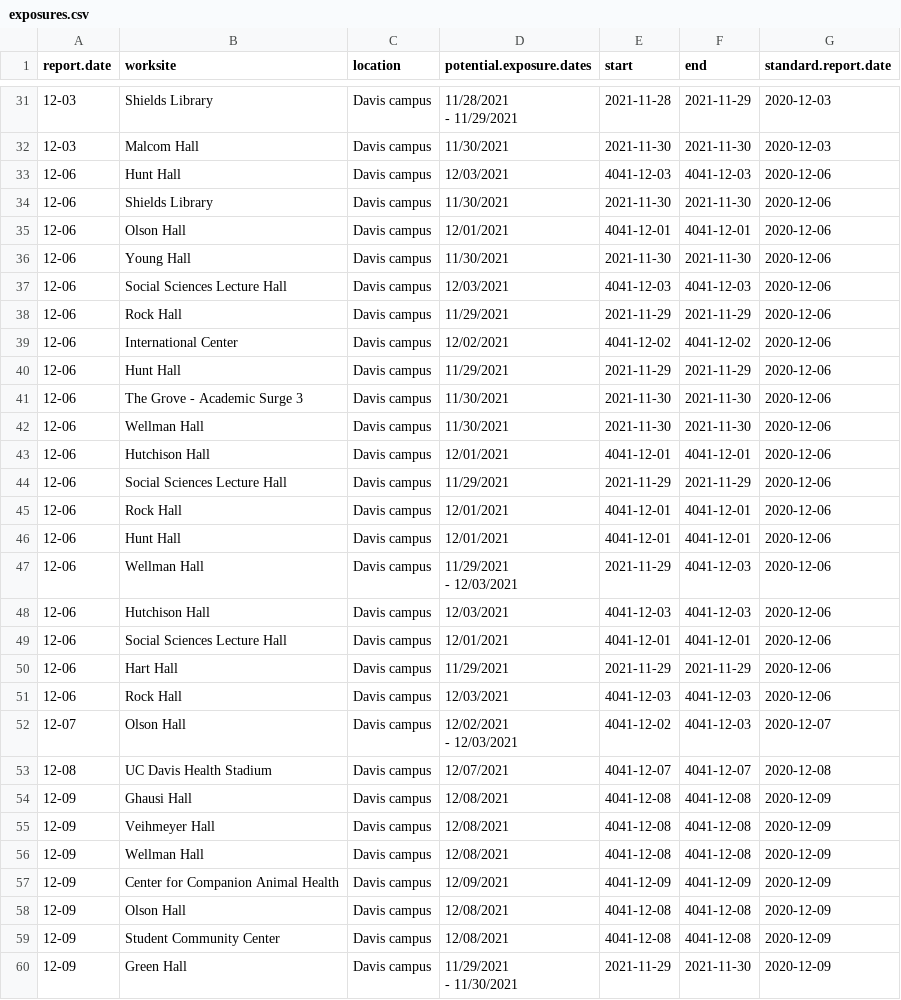
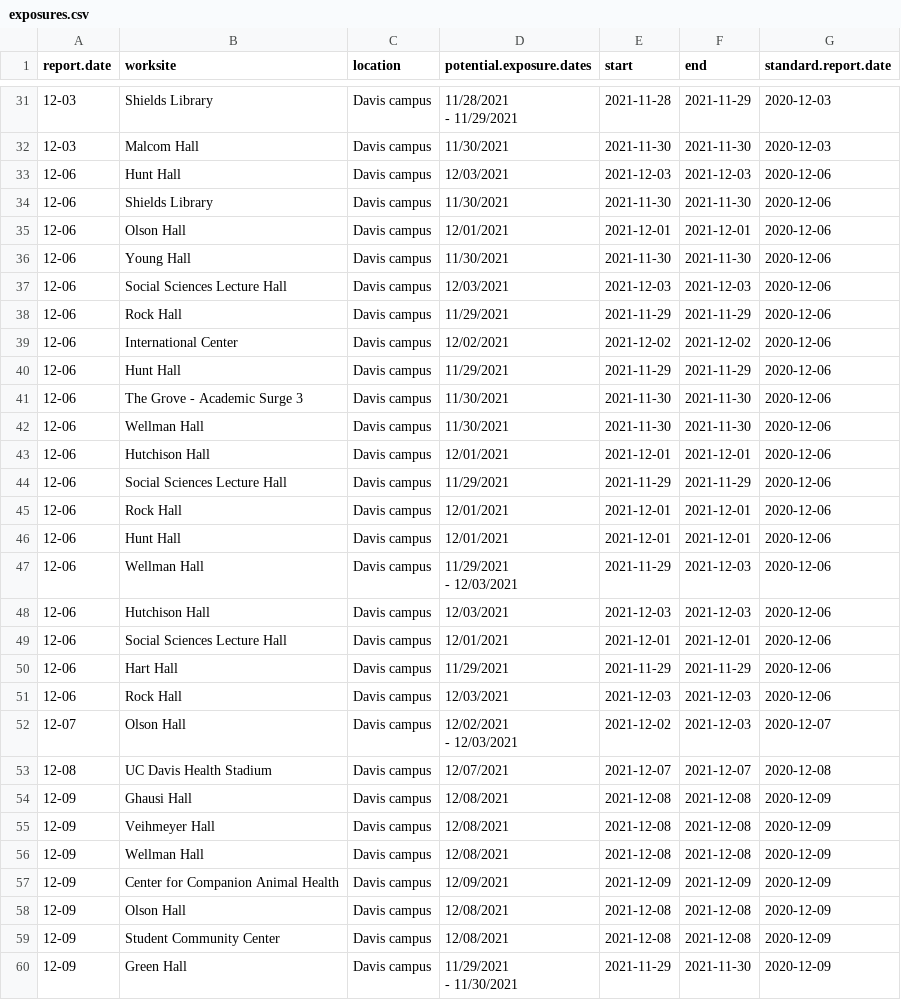
Before and after one commit to datalab-dev/covid_worksite_exposure, a CSV file: data/exposures.csv, drawn as a sheet; only a part is shown, gaps mark what is left out; the diff covers the shown part only.

Commit message:
replace 4041 with 2021

```diff
--- a/data/exposures.csv
+++ b/data/exposures.csv
@@ -36,9 +36,9 @@
 "12-03","Malcom Hall","Davis campus","11/30/2021",2021-11-30,2021-11-30,2020-12-03
-"12-06","Hunt Hall","Davis campus","12/03/2021",4041-12-03,4041-12-03,2020-12-06
+"12-06","Hunt Hall","Davis campus","12/03/2021",2021-12-03,2021-12-03,2020-12-06
 "12-06","Shields Library","Davis campus","11/30/2021",2021-11-30,2021-11-30,2020-12-06
-"12-06","Olson Hall","Davis campus","12/01/2021",4041-12-01,4041-12-01,2020-12-06
+"12-06","Olson Hall","Davis campus","12/01/2021",2021-12-01,2021-12-01,2020-12-06
 "12-06","Young Hall","Davis campus","11/30/2021",2021-11-30,2021-11-30,2020-12-06
-"12-06","Social Sciences Lecture Hall","Davis campus","12/03/2021",4041-12-03,4041-12-03,2020-12-06
+"12-06","Social Sciences Lecture Hall","Davis campus","12/03/2021",2021-12-03,2021-12-03,2020-12-06
 "12-06","Rock Hall","Davis campus","11/29/2021",2021-11-29,2021-11-29,2020-12-06
-"12-06","International Center","Davis campus","12/02/2021",4041-12-02,4041-12-02,2020-12-06
+"12-06","International Center","Davis campus","12/02/2021",2021-12-02,2021-12-02,2020-12-06
 "12-06","Hunt Hall","Davis campus","11/29/2021",2021-11-29,2021-11-29,2020-12-06
@@ -46,21 +46,21 @@
 "12-06","Wellman Hall","Davis campus","11/30/2021",2021-11-30,2021-11-30,2020-12-06
-"12-06","Hutchison Hall","Davis campus","12/01/2021",4041-12-01,4041-12-01,2020-12-06
+"12-06","Hutchison Hall","Davis campus","12/01/2021",2021-12-01,2021-12-01,2020-12-06
 "12-06","Social Sciences Lecture Hall","Davis campus","11/29/2021",2021-11-29,2021-11-29,2020-12-06
-"12-06","Rock Hall","Davis campus","12/01/2021",4041-12-01,4041-12-01,2020-12-06
-"12-06","Hunt Hall","Davis campus","12/01/2021",4041-12-01,4041-12-01,2020-12-06
-"12-06","Wellman Hall","Davis campus","11/29/2021
- - 12/03/2021",2021-11-29,4041-12-03,2020-12-06
-"12-06","Hutchison Hall","Davis campus","12/03/2021",4041-12-03,4041-12-03,2020-12-06
-"12-06","Social Sciences Lecture Hall","Davis campus","12/01/2021",4041-12-01,4041-12-01,2020-12-06
+"12-06","Rock Hall","Davis campus","12/01/2021",2021-12-01,2021-12-01,2020-12-06
+"12-06","Hunt Hall","Davis campus","12/01/2021",2021-12-01,2021-12-01,2020-12-06
+"12-06","Wellman Hall","Davis campus","11/29/2021
+ - 12/03/2021",2021-11-29,2021-12-03,2020-12-06
+"12-06","Hutchison Hall","Davis campus","12/03/2021",2021-12-03,2021-12-03,2020-12-06
+"12-06","Social Sciences Lecture Hall","Davis campus","12/01/2021",2021-12-01,2021-12-01,2020-12-06
 "12-06","Hart Hall","Davis campus","11/29/2021",2021-11-29,2021-11-29,2020-12-06
-"12-06","Rock Hall","Davis campus","12/03/2021",4041-12-03,4041-12-03,2020-12-06
-"12-07","Olson Hall","Davis campus","12/02/2021
- - 12/03/2021",4041-12-02,4041-12-03,2020-12-07
-"12-08","UC Davis Health Stadium","Davis campus","12/07/2021",4041-12-07,4041-12-07,2020-12-08
-"12-09","Ghausi Hall","Davis campus","12/08/2021",4041-12-08,4041-12-08,2020-12-09
-"12-09","Veihmeyer Hall","Davis campus","12/08/2021",4041-12-08,4041-12-08,2020-12-09
-"12-09","Wellman Hall","Davis campus","12/08/2021",4041-12-08,4041-12-08,2020-12-09
-"12-09","Center for Companion Animal Health","Davis campus","12/09/2021",4041-12-09,4041-12-09,2020-12-09
-"12-09","Olson Hall","Davis campus","12/08/2021",4041-12-08,4041-12-08,2020-12-09
-"12-09","Student Community Center","Davis campus","12/08/2021",4041-12-08,4041-12-08,2020-12-09
+"12-06","Rock Hall","Davis campus","12/03/2021",2021-12-03,2021-12-03,2020-12-06
+"12-07","Olson Hall","Davis campus","12/02/2021
+ - 12/03/2021",2021-12-02,2021-12-03,2020-12-07
+"12-08","UC Davis Health Stadium","Davis campus","12/07/2021",2021-12-07,2021-12-07,2020-12-08
+"12-09","Ghausi Hall","Davis campus","12/08/2021",2021-12-08,2021-12-08,2020-12-09
+"12-09","Veihmeyer Hall","Davis campus","12/08/2021",2021-12-08,2021-12-08,2020-12-09
+"12-09","Wellman Hall","Davis campus","12/08/2021",2021-12-08,2021-12-08,2020-12-09
+"12-09","Center for Companion Animal Health","Davis campus","12/09/2021",2021-12-09,2021-12-09,2020-12-09
+"12-09","Olson Hall","Davis campus","12/08/2021",2021-12-08,2021-12-08,2020-12-09
+"12-09","Student Community Center","Davis campus","12/08/2021",2021-12-08,2021-12-08,2020-12-09
 "12-09","Green Hall","Davis campus","11/29/2021
```
Also changed, not shown: 20 edited cells elsewhere in this file.
